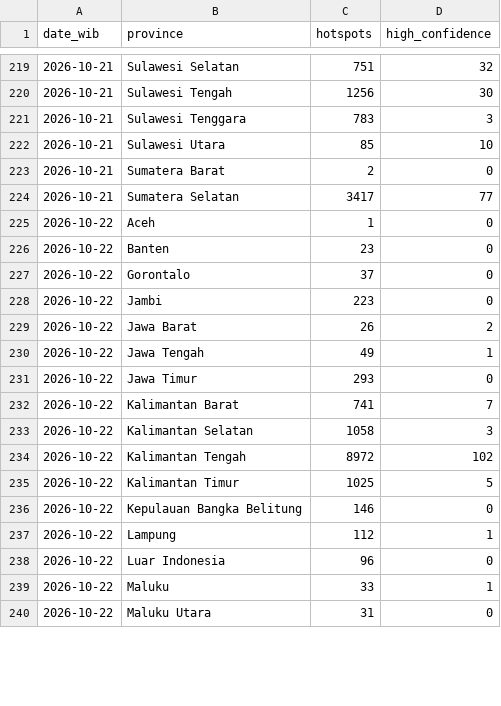
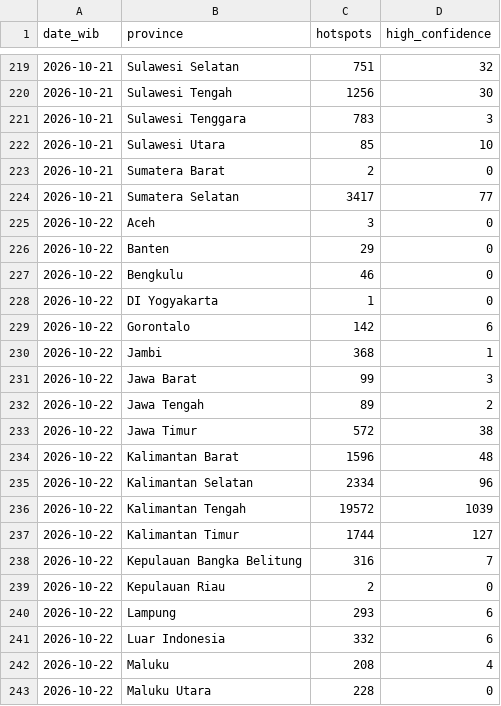
Before and after one commit to Din131/indonesia-haze-monitor, a CSV file: data/hotspots_daily_by_province.csv, drawn as a sheet; only a part is shown, gaps mark what is left out; the diff covers the shown part only.

```diff
--- a/data/hotspots_daily_by_province.csv
+++ b/data/hotspots_daily_by_province.csv
@@ -224,17 +224,20 @@ date_wib,province,hotspots,high_confidence
 2026-10-21,Sumatera Selatan,3417,77
-2026-10-22,Aceh,1,0
-2026-10-22,Banten,23,0
-2026-10-22,Gorontalo,37,0
-2026-10-22,Jambi,223,0
-2026-10-22,Jawa Barat,26,2
-2026-10-22,Jawa Tengah,49,1
-2026-10-22,Jawa Timur,293,0
-2026-10-22,Kalimantan Barat,741,7
-2026-10-22,Kalimantan Selatan,1058,3
-2026-10-22,Kalimantan Tengah,8972,102
-2026-10-22,Kalimantan Timur,1025,5
-2026-10-22,Kepulauan Bangka Belitung,146,0
-2026-10-22,Lampung,112,1
-2026-10-22,Luar Indonesia,96,0
-2026-10-22,Maluku,33,1
-2026-10-22,Maluku Utara,31,0
+2026-10-22,Aceh,3,0
+2026-10-22,Banten,29,0
+2026-10-22,Bengkulu,46,0
+2026-10-22,DI Yogyakarta,1,0
+2026-10-22,Gorontalo,142,6
+2026-10-22,Jambi,368,1
+2026-10-22,Jawa Barat,99,3
+2026-10-22,Jawa Tengah,89,2
+2026-10-22,Jawa Timur,572,38
+2026-10-22,Kalimantan Barat,1596,48
+2026-10-22,Kalimantan Selatan,2334,96
+2026-10-22,Kalimantan Tengah,19572,1039
+2026-10-22,Kalimantan Timur,1744,127
+2026-10-22,Kepulauan Bangka Belitung,316,7
+2026-10-22,Kepulauan Riau,2,0
+2026-10-22,Lampung,293,6
+2026-10-22,Luar Indonesia,332,6
+2026-10-22,Maluku,208,4
+2026-10-22,Maluku Utara,228,0
```
Also changed, not shown: 2 added rows and 17 edited cells elsewhere in this file, data/air_quality_hourly.csv, data/run_log.csv, 6 other files.
